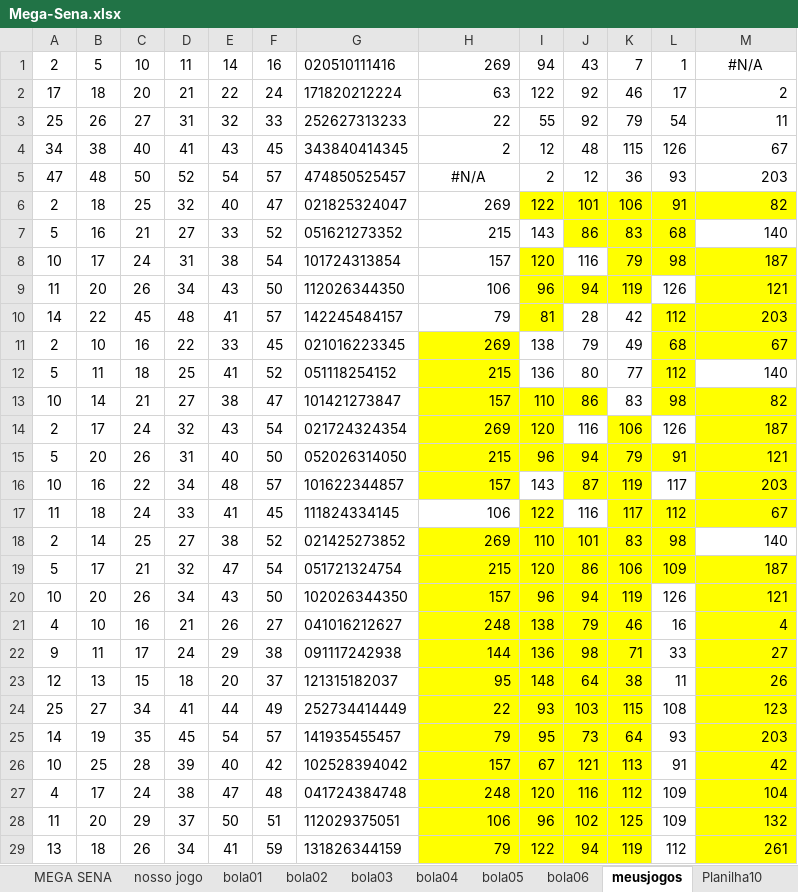
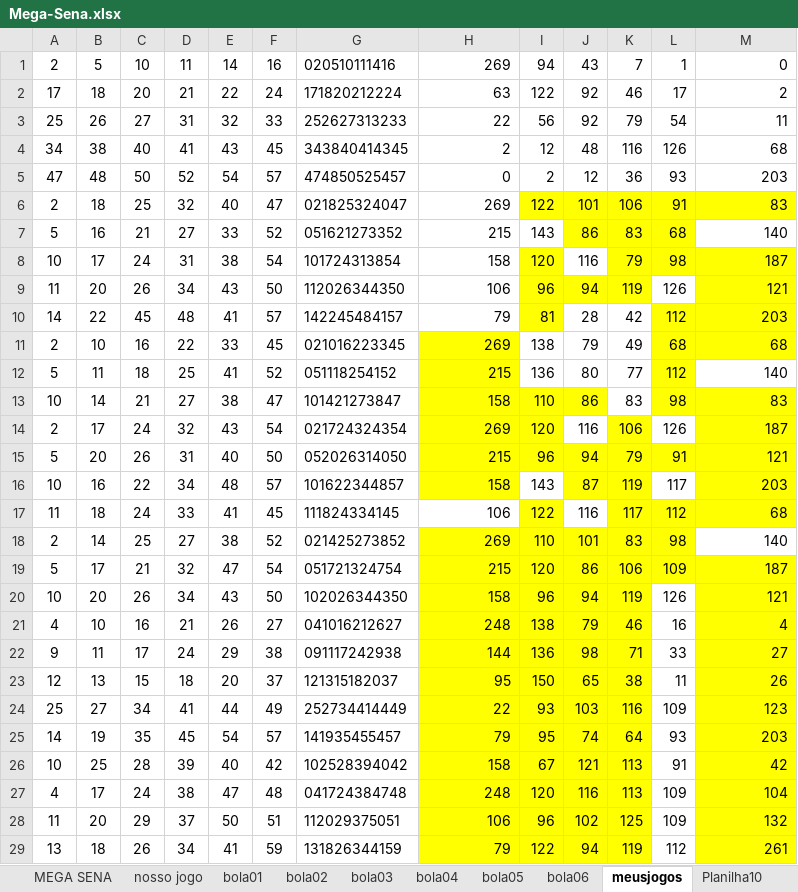
Before and after one commit to guanbuc/python-jogos, an Excel workbook: Mega-Sena.xlsx, sheet meusjogos, drawn as a sheet; only a part is shown; values as stored, in another font and other column widths than the file's, no borders; the diff names each change by its address in the sheet, - before the commit and + after, or states it on an @@ line.

```diff
--- a/Mega-Sena.xlsx (sheet meusjogos)
+++ b/Mega-Sena.xlsx (sheet meusjogos)
-M1: #N/A
+M1: 0
-M1 alignment: center
+M1 alignment: right
-I3: 55
+I3: 56
-K4: 115
+K4: 116
-M4: 67
+M4: 68
-H5: #N/A
+H5: 0
-H5 alignment: center
+H5 alignment: right
-M6: 82
+M6: 83
-H8: 157
+H8: 158
-M11: 67
+M11: 68
-H13: 157
+H13: 158
-M13: 82
+M13: 83
-H16: 157
+H16: 158
-M17: 67
+M17: 68
-H20: 157
+H20: 158
-I23: 148
+I23: 150
-J23: 64
+J23: 65
-K24: 115
+K24: 116
-L24: 108
+L24: 109
-J25: 73
+J25: 74
-H26: 157
+H26: 158
-K27: 112
+K27: 113
```
Also changed, not shown: sheet bola06, sheet bola05, sheet bola01, sheet bola04, sheet bola03, sheet bola02, 1 more sheet, other sheet tabs, formulas that keep their value, 12 other files.
